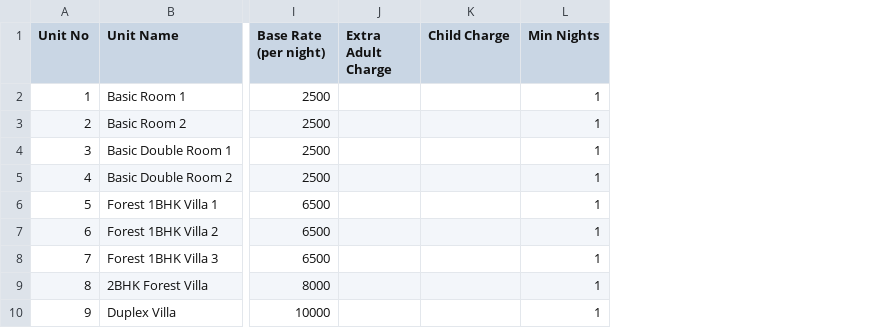
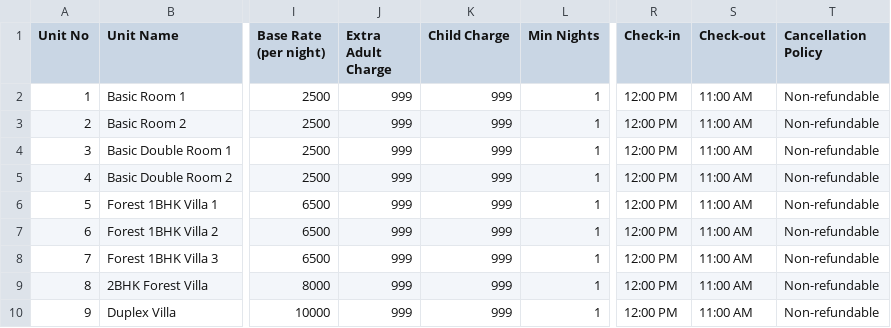
Before and after one commit to KejIt80888752/NatureSoul-Resort, a CSV file: docs/ota-onboarding-data.csv, drawn as a sheet; only a part is shown, gaps mark what is left out; the diff names each change by its address in the sheet, - before the commit and + after, or states it on an @@ line.

```diff
--- a/docs/ota-onboarding-data.csv
+++ b/docs/ota-onboarding-data.csv
+column R (Check-in), rows 2-10: all 12:00 PM
+column S (Check-out), rows 2-10: all 11:00 AM
+column T (Cancellation Policy), rows 2-10: all Non-refundable
-J2:J10 (Extra Adult Charge): (empty)
+J2:J10 (Extra Adult Charge): 999
-K2:K10 (Child Charge): (empty)
+K2:K10 (Child Charge): 999
```
Also changed, not shown: 8 other files.
